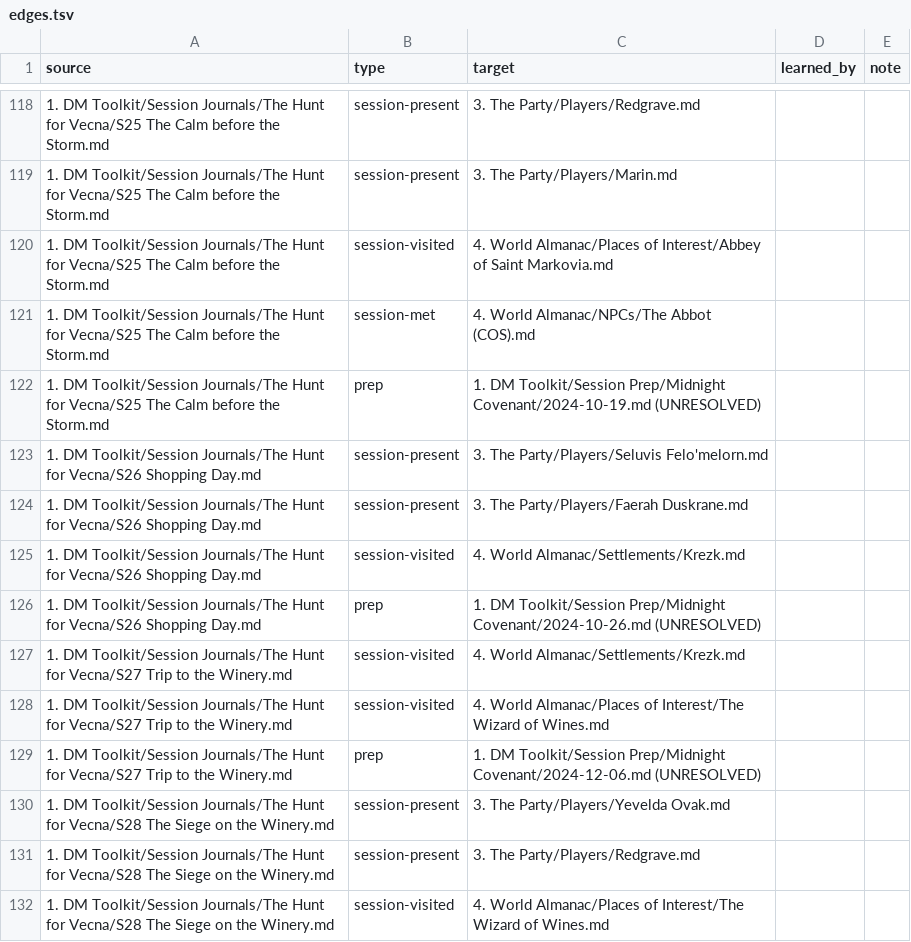
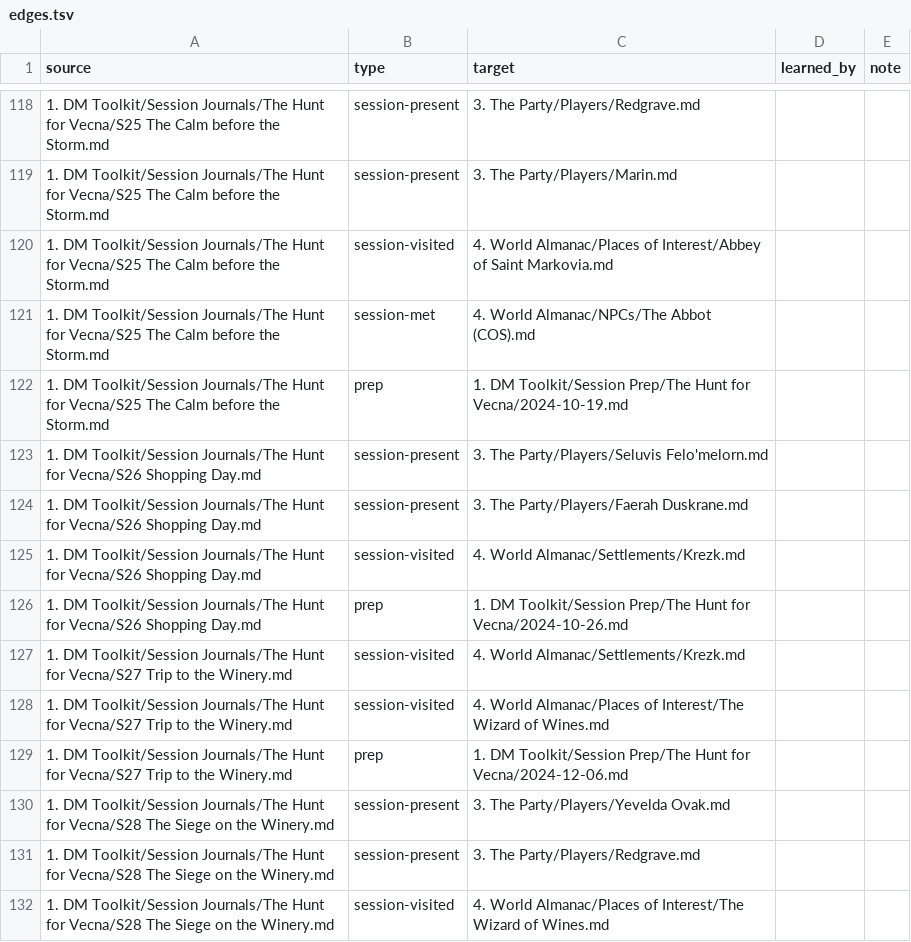
Before and after one commit to Stackclash/5e-vault, a TSV file: z_Extra/index/edges.tsv, drawn as a sheet; only a part is shown, gaps mark what is left out; the diff covers the shown part only.

Commit message:
migration(A3): repair journal prep-notes links

```diff
--- a/z_Extra/index/edges.tsv
+++ b/z_Extra/index/edges.tsv
@@ -121,3 +121,3 @@ source	type	target	learned_by	note
 1. DM Toolkit/Session Journals/The Hunt for Vecna/S25 The Calm before the Storm.md	session-met	4. World Almanac/NPCs/The Abbot (COS).md		
-1. DM Toolkit/Session Journals/The Hunt for Vecna/S25 The Calm before the Storm.md	prep	1. DM Toolkit/Session Prep/Midnight Covenant/2024-10-19.md (UNRESOLVED)		
+1. DM Toolkit/Session Journals/The Hunt for Vecna/S25 The Calm before the Storm.md	prep	1. DM Toolkit/Session Prep/The Hunt for Vecna/2024-10-19.md		
 1. DM Toolkit/Session Journals/The Hunt for Vecna/S26 Shopping Day.md	session-present	3. The Party/Players/Seluvis Felo'melorn.md		
@@ -125,6 +125,6 @@ source	type	target	learned_by	note
 1. DM Toolkit/Session Journals/The Hunt for Vecna/S26 Shopping Day.md	session-visited	4. World Almanac/Settlements/Krezk.md		
-1. DM Toolkit/Session Journals/The Hunt for Vecna/S26 Shopping Day.md	prep	1. DM Toolkit/Session Prep/Midnight Covenant/2024-10-26.md (UNRESOLVED)		
+1. DM Toolkit/Session Journals/The Hunt for Vecna/S26 Shopping Day.md	prep	1. DM Toolkit/Session Prep/The Hunt for Vecna/2024-10-26.md		
 1. DM Toolkit/Session Journals/The Hunt for Vecna/S27 Trip to the Winery.md	session-visited	4. World Almanac/Settlements/Krezk.md		
 1. DM Toolkit/Session Journals/The Hunt for Vecna/S27 Trip to the Winery.md	session-visited	4. World Almanac/Places of Interest/The Wizard of Wines.md		
-1. DM Toolkit/Session Journals/The Hunt for Vecna/S27 Trip to the Winery.md	prep	1. DM Toolkit/Session Prep/Midnight Covenant/2024-12-06.md (UNRESOLVED)		
+1. DM Toolkit/Session Journals/The Hunt for Vecna/S27 Trip to the Winery.md	prep	1. DM Toolkit/Session Prep/The Hunt for Vecna/2024-12-06.md		
 1. DM Toolkit/Session Journals/The Hunt for Vecna/S28 The Siege on the Winery.md	session-present	3. The Party/Players/Yevelda Ovak.md		
```
Also changed, not shown: 1 added row, 1 removed row and 23 edited cells elsewhere in this file, z_Extra/index/sessions.tsv, 31 other files.
